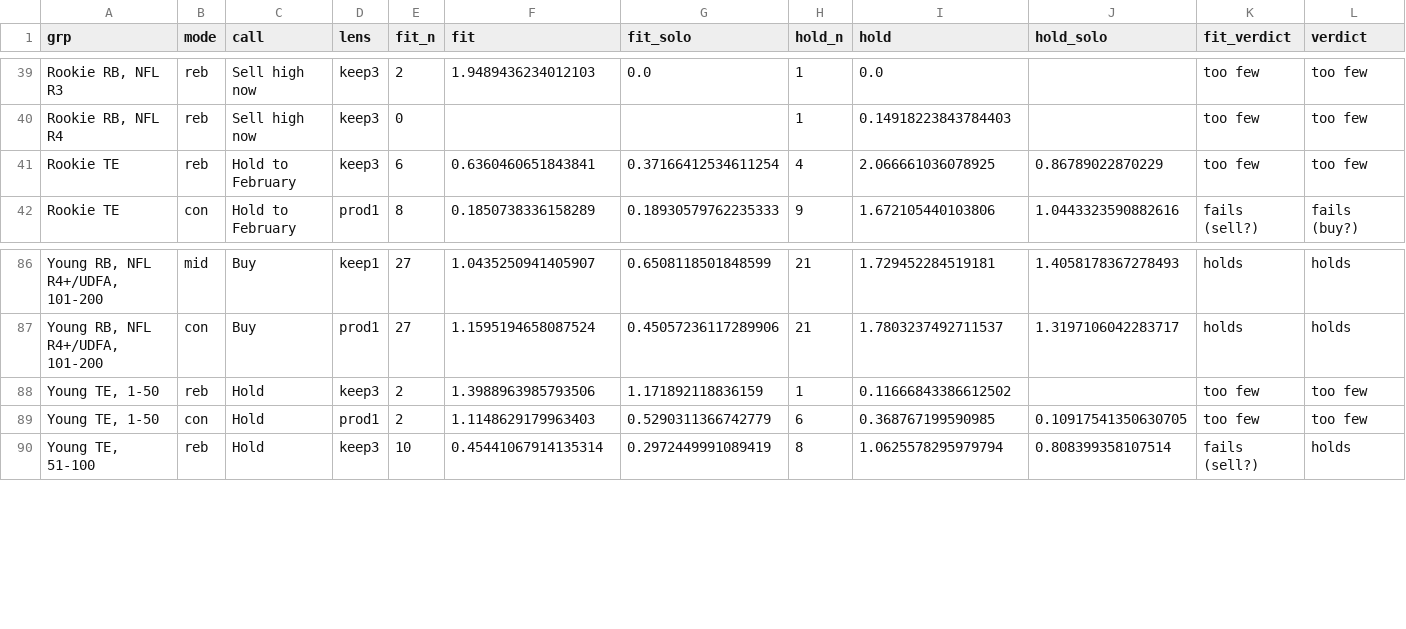
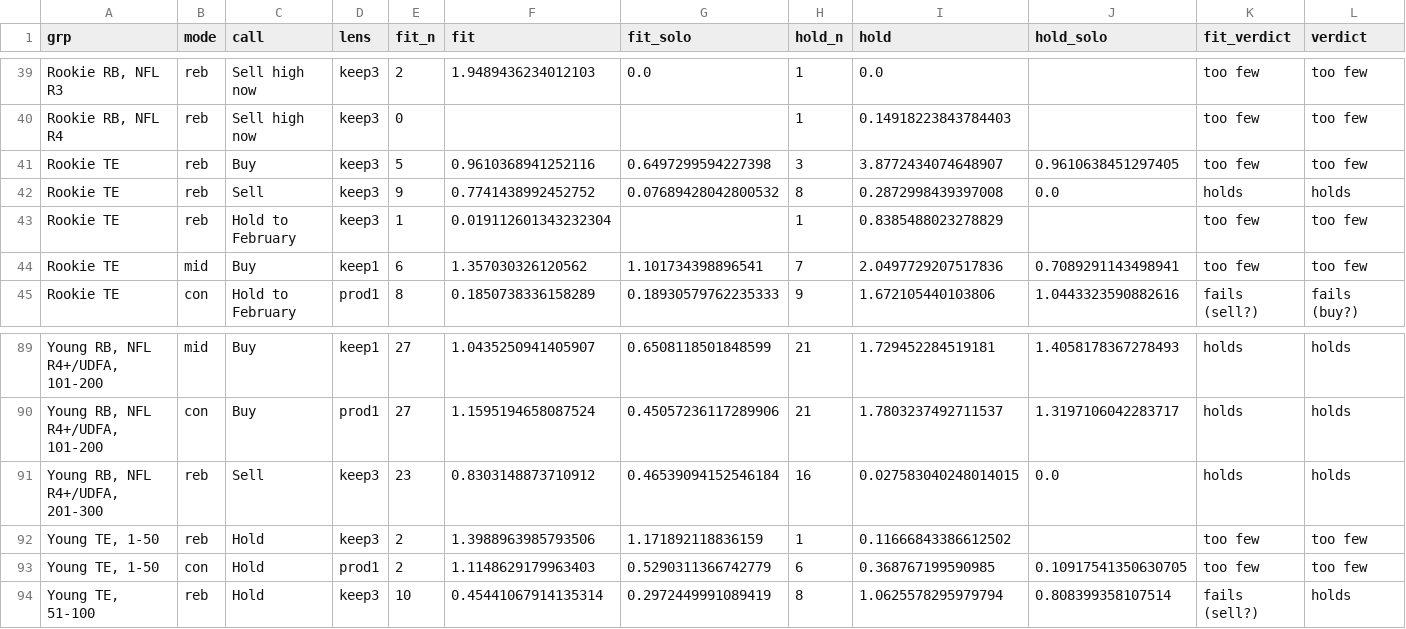
Before and after one commit to JamesYouL2/data, a CSV file: career_value/outputs/holdout.csv, drawn as a sheet; only a part is shown, gaps mark what is left out; addresses are those after the commit; the diff names each change by its address in the sheet, - before the commit and + after, or states it on an @@ line.

```diff
--- a/career_value/outputs/holdout.csv
+++ b/career_value/outputs/holdout.csv
+row 41: Rookie TE | reb | Buy | keep3 | 5 | 0.9610368941252116 | 0.6497299594227398 | 3 | 3.8772434074648907 | 0.9610638451297405 | too few | too few
+row 42: Rookie TE | reb | Sell | keep3 | 9 | 0.7741438992452752 | 0.07689428042800532 | 8 | 0.2872998439397008 | 0.0 | holds | holds
-E43 (fit_n): 6
+E43 (fit_n): 1
-F43 (fit): 0.6360460651843841
+F43 (fit): 0.019112601343232304
-G43 (fit_solo): 0.37166412534611254
+G43 (fit_solo): (empty)
-H43 (hold_n): 4
+H43 (hold_n): 1
-I43 (hold): 2.066661036078925
+I43 (hold): 0.8385488023278829
-J43 (hold_solo): 0.86789022870229
+J43 (hold_solo): (empty)
+row 44: Rookie TE | mid | Buy | keep1 | 6 | 1.357030326120562 | 1.101734398896541 | 7 | 2.0497729207517836 | 0.7089291143498941 | too few | too few
+row 91: Young RB, NFL R4+/UDFA, 201-300 | reb | Sell | keep3 | 23 | 0.8303148873710912 | 0.46539094152546184 | 16 | 0.027583040248014015 | 0.0 | holds | holds
```
Also changed, not shown: career_value/outputs/call_strength.csv, career_value/outputs/middle_mode_top340_noise0.5_sd0.2.csv, 4 other files.
